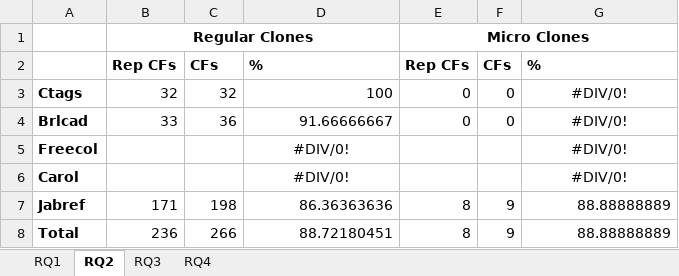
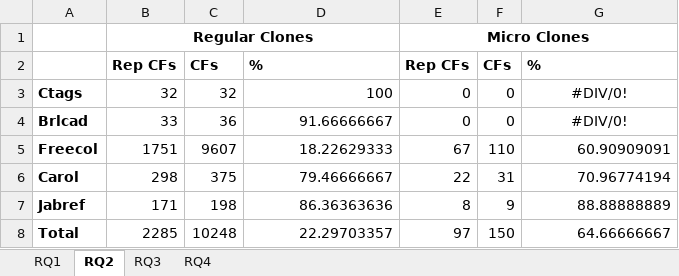
Before and after one commit to JudithFran/BugReplicationMicroRegularCloneiClones, an Excel workbook: Results of iClones.xlsx, sheet RQ2, drawn as a sheet; values as stored, in another font and other column widths than the file's, no borders; the diff names each change by its address in the sheet, - before the commit and + after, or states it on an @@ line.

```diff
--- a/Results of iClones.xlsx (sheet RQ2)
+++ b/Results of iClones.xlsx (sheet RQ2)
-B5: (empty)
+B5: 1751
-C5: (empty)
+C5: 9607
-D5: #DIV/0!
+D5: 18.22629333
-D5:D6 alignment: center
+D5:D6 alignment: right
-E5: (empty)
+E5: 67
-F5: (empty)
+F5: 110
-G5: #DIV/0!
+G5: 60.90909091
-G5:G6 alignment: center
+G5:G6 alignment: right
-B6: (empty)
+B6: 298
-C6: (empty)
+C6: 375
-D6: #DIV/0!
+D6: 79.46666667
-E6: (empty)
+E6: 22
-F6: (empty)
+F6: 31
-G6: #DIV/0!
+G6: 70.96774194
-B8: 236
+B8: 2285
-C8: 266
+C8: 10248
-D8: 88.72180451
+D8: 22.29703357
-E8: 8
+E8: 97
-F8: 9
+F8: 150
-G8: 88.88888889
+G8: 64.66666667
```
Also changed, not shown: sheet RQ4, sheet RQ3, charts or pictures, 2 other files.
